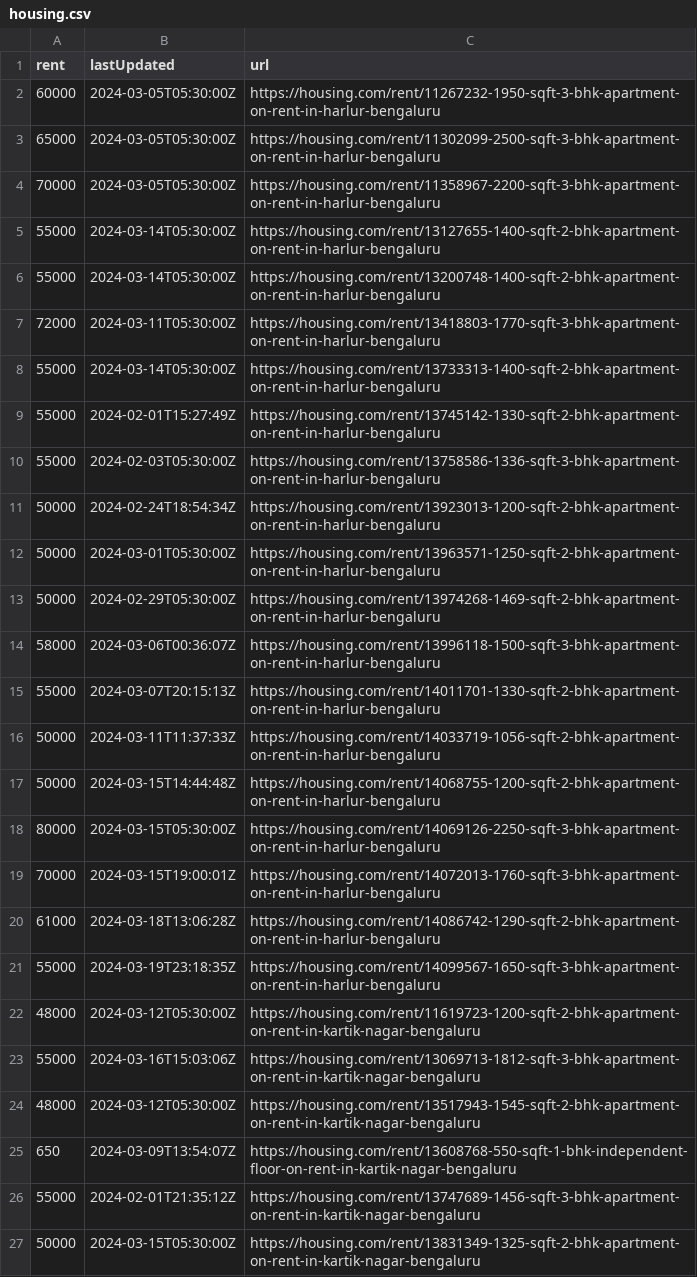
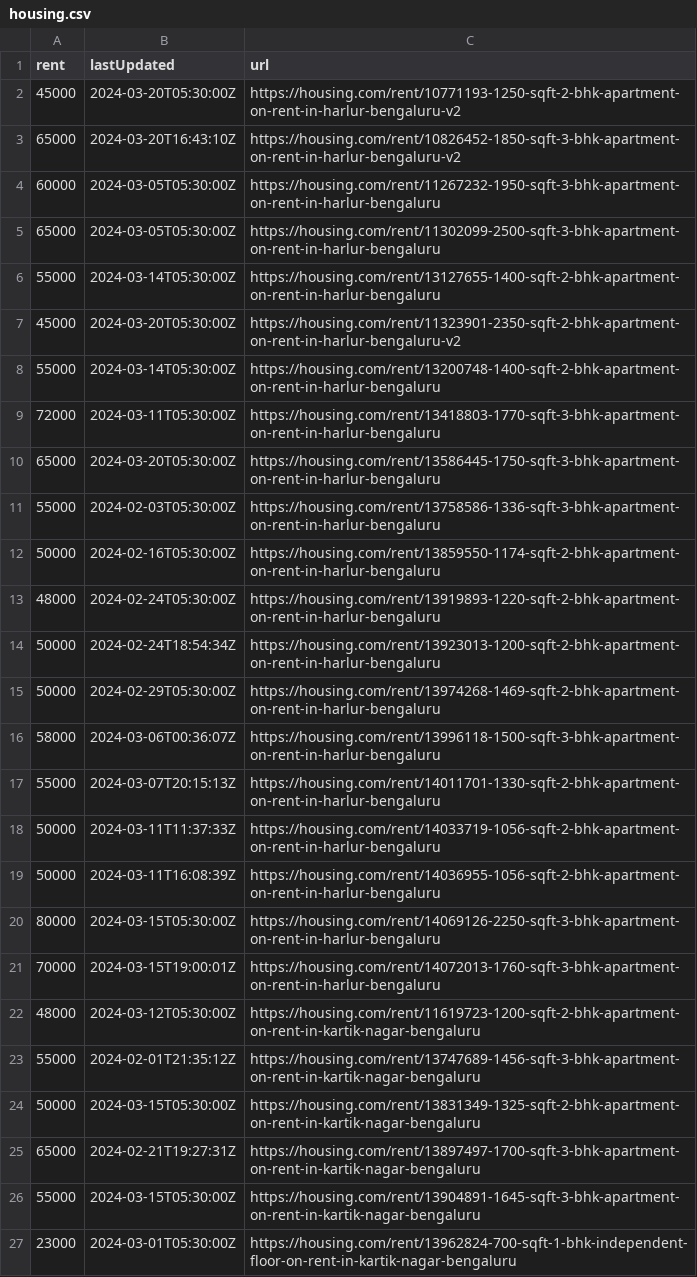
Before and after one commit to KShivendu/blr-societies, a CSV file: data/housing.csv, drawn as a sheet; only a part is shown; the shorter side is filled out with more unchanged rows; the diff covers the shown part only.

```diff
--- a/data/housing.csv
+++ b/data/housing.csv
@@ -1,13 +1,15 @@
 rent, lastUpdated, url
+"45000","2024-03-20T05:30:00Z","https://housing.com/rent/10771193-1250-sqft-2-bhk-apartment-on-rent-in-harlur-bengaluru-v2"
+"65000","2024-03-20T16:43:10Z","https://housing.com/rent/10826452-1850-sqft-3-bhk-apartment-on-rent-in-harlur-bengaluru-v2"
 "60000","2024-03-05T05:30:00Z","https://housing.com/rent/11267232-1950-sqft-3-bhk-apartment-on-rent-in-harlur-bengaluru"
 "65000","2024-03-05T05:30:00Z","https://housing.com/rent/11302099-2500-sqft-3-bhk-apartment-on-rent-in-harlur-bengaluru"
-"70000","2024-03-05T05:30:00Z","https://housing.com/rent/11358967-2200-sqft-3-bhk-apartment-on-rent-in-harlur-bengaluru"
 "55000","2024-03-14T05:30:00Z","https://housing.com/rent/13127655-1400-sqft-2-bhk-apartment-on-rent-in-harlur-bengaluru"
+"45000","2024-03-20T05:30:00Z","https://housing.com/rent/11323901-2350-sqft-2-bhk-apartment-on-rent-in-harlur-bengaluru-v2"
 "55000","2024-03-14T05:30:00Z","https://housing.com/rent/13200748-1400-sqft-2-bhk-apartment-on-rent-in-harlur-bengaluru"
 "72000","2024-03-11T05:30:00Z","https://housing.com/rent/13418803-1770-sqft-3-bhk-apartment-on-rent-in-harlur-bengaluru"
-"55000","2024-03-14T05:30:00Z","https://housing.com/rent/13733313-1400-sqft-2-bhk-apartment-on-rent-in-harlur-bengaluru"
-"55000","2024-02-01T15:27:49Z","https://housing.com/rent/13745142-1330-sqft-2-bhk-apartment-on-rent-in-harlur-bengaluru"
+"65000","2024-03-20T05:30:00Z","https://housing.com/rent/13586445-1750-sqft-3-bhk-apartment-on-rent-in-harlur-bengaluru"
 "55000","2024-02-03T05:30:00Z","https://housing.com/rent/13758586-1336-sqft-3-bhk-apartment-on-rent-in-harlur-bengaluru"
+"50000","2024-02-16T05:30:00Z","https://housing.com/rent/13859550-1174-sqft-2-bhk-apartment-on-rent-in-harlur-bengaluru"
+"48000","2024-02-24T05:30:00Z","https://housing.com/rent/13919893-1220-sqft-2-bhk-apartment-on-rent-in-harlur-bengaluru"
 "50000","2024-02-24T18:54:34Z","https://housing.com/rent/13923013-1200-sqft-2-bhk-apartment-on-rent-in-harlur-bengaluru"
-"50000","2024-03-01T05:30:00Z","https://housing.com/rent/13963571-1250-sqft-2-bhk-apartment-on-rent-in-harlur-bengaluru"
 "50000","2024-02-29T05:30:00Z","https://housing.com/rent/13974268-1469-sqft-2-bhk-apartment-on-rent-in-harlur-bengaluru"
@@ -16,11 +18,6 @@ rent, lastUpdated, url
 "50000","2024-03-11T11:37:33Z","https://housing.com/rent/14033719-1056-sqft-2-bhk-apartment-on-rent-in-harlur-bengaluru"
-"50000","2024-03-15T14:44:48Z","https://housing.com/rent/14068755-1200-sqft-2-bhk-apartment-on-rent-in-harlur-bengaluru"
+"50000","2024-03-11T16:08:39Z","https://housing.com/rent/14036955-1056-sqft-2-bhk-apartment-on-rent-in-harlur-bengaluru"
 "80000","2024-03-15T05:30:00Z","https://housing.com/rent/14069126-2250-sqft-3-bhk-apartment-on-rent-in-harlur-bengaluru"
 "70000","2024-03-15T19:00:01Z","https://housing.com/rent/14072013-1760-sqft-3-bhk-apartment-on-rent-in-harlur-bengaluru"
-"61000","2024-03-18T13:06:28Z","https://housing.com/rent/14086742-1290-sqft-2-bhk-apartment-on-rent-in-harlur-bengaluru"
-"55000","2024-03-19T23:18:35Z","https://housing.com/rent/14099567-1650-sqft-3-bhk-apartment-on-rent-in-harlur-bengaluru"
 "48000","2024-03-12T05:30:00Z","https://housing.com/rent/11619723-1200-sqft-2-bhk-apartment-on-rent-in-kartik-nagar-bengaluru"
-"55000","2024-03-16T15:03:06Z","https://housing.com/rent/13069713-1812-sqft-3-bhk-apartment-on-rent-in-kartik-nagar-bengaluru"
-"48000","2024-03-12T05:30:00Z","https://housing.com/rent/13517943-1545-sqft-2-bhk-apartment-on-rent-in-kartik-nagar-bengaluru"
-"650","2024-03-09T13:54:07Z","https://housing.com/rent/13608768-550-sqft-1-bhk-independent-floor-on-rent-in-kartik-nagar-bengaluru"
 "55000","2024-02-01T21:35:12Z","https://housing.com/rent/13747689-1456-sqft-3-bhk-apartment-on-rent-in-kartik-nagar-bengaluru"
```
Also changed, not shown: 6 added rows, 6 removed rows and 2 moved rows elsewhere in this file.
